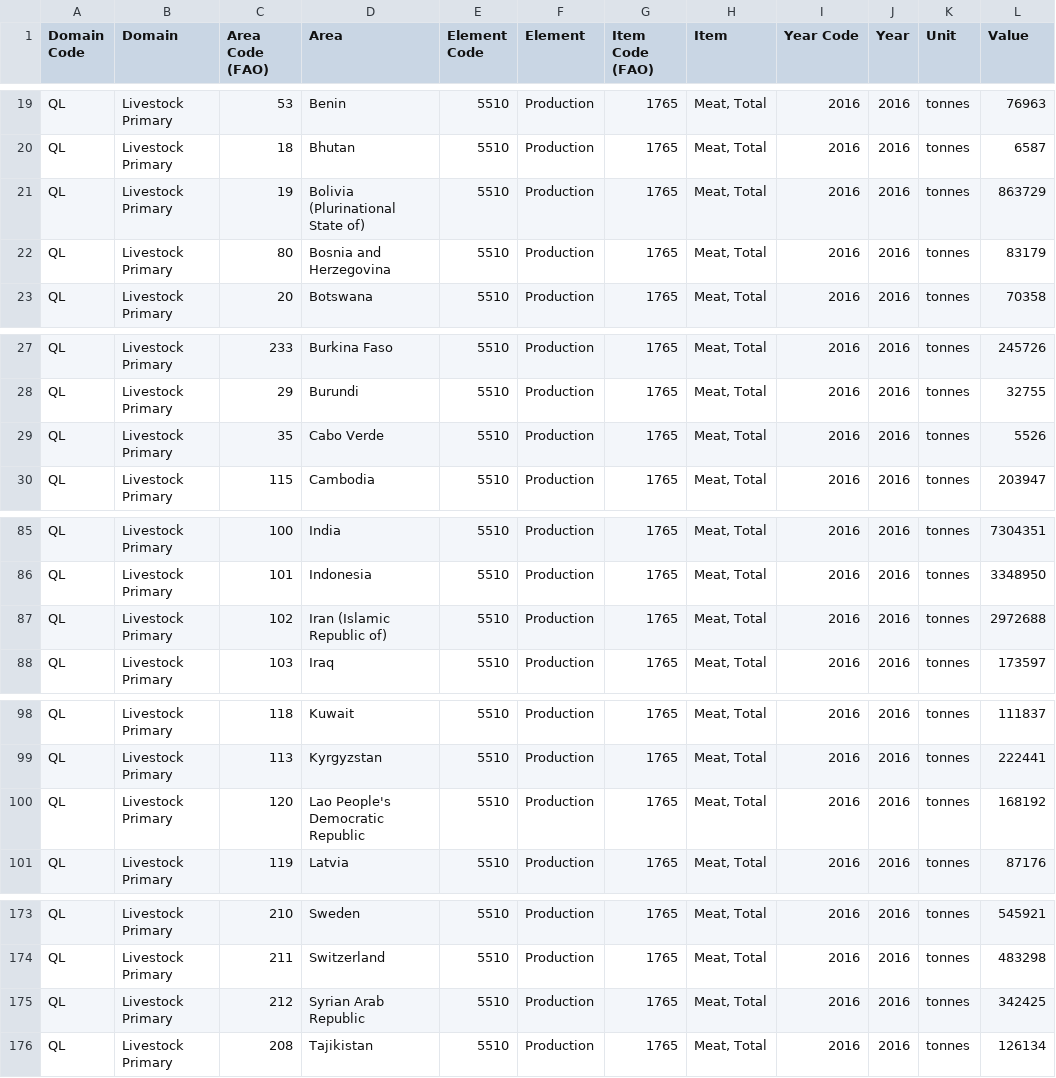
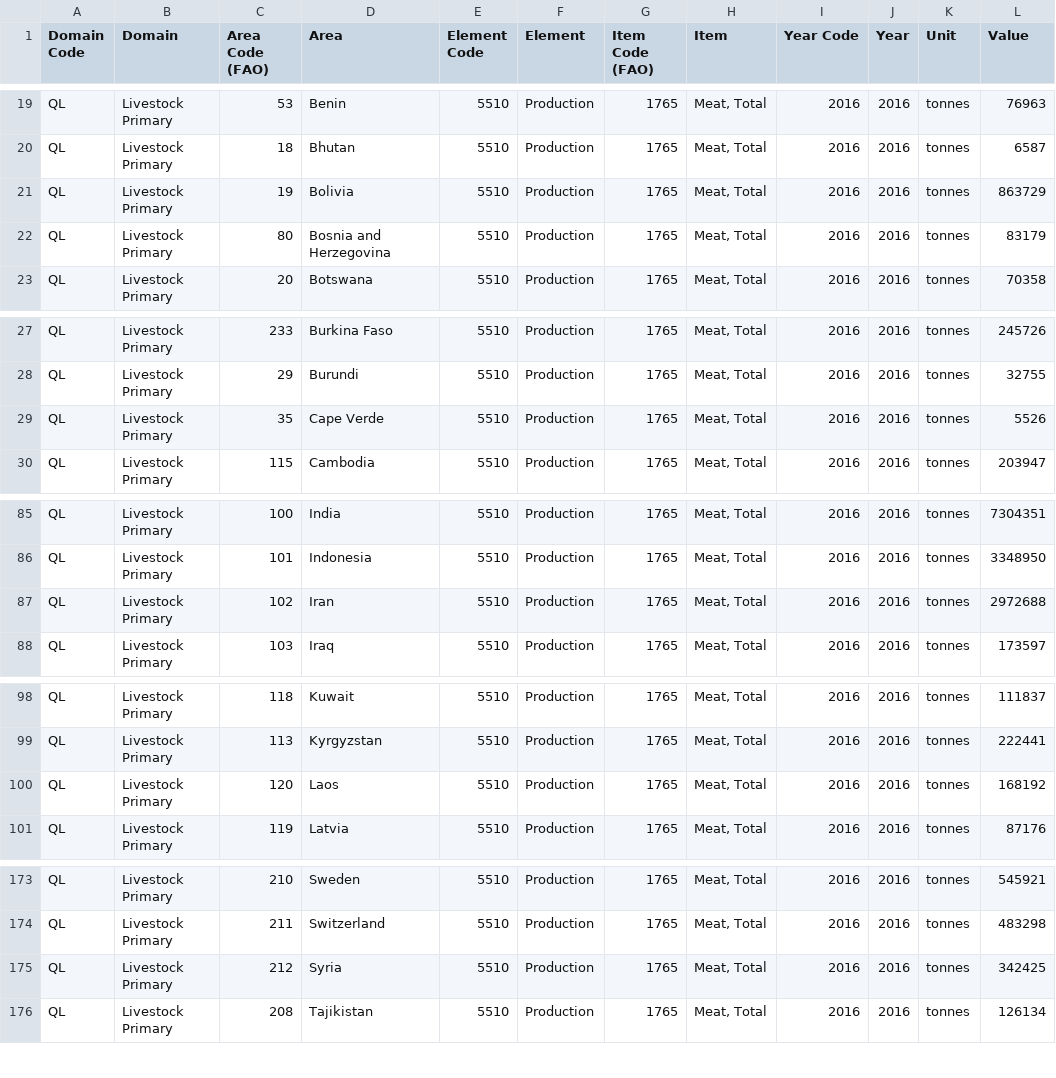
Before and after one commit to natanbcpc/final-ml-project, a CSV file: meat-production.csv, drawn as a sheet; only a part is shown, gaps mark what is left out; the diff covers the shown part only; the diff names each change by its address in the sheet, - before the commit and + after, or states it on an @@ line.

```diff
--- a/meat-production.csv
+++ b/meat-production.csv
-D21 (Area): Bolivia (Plurinational State of)
+D21 (Area): Bolivia
-D29 (Area): Cabo Verde
+D29 (Area): Cape Verde
-D87 (Area): Iran (Islamic Republic of)
+D87 (Area): Iran
-D100 (Area): Lao People's Democratic Republic
+D100 (Area): Laos
-D175 (Area): Syrian Arab Republic
+D175 (Area): Syria
```
Also changed, not shown: 12 edited cells elsewhere in this file.
